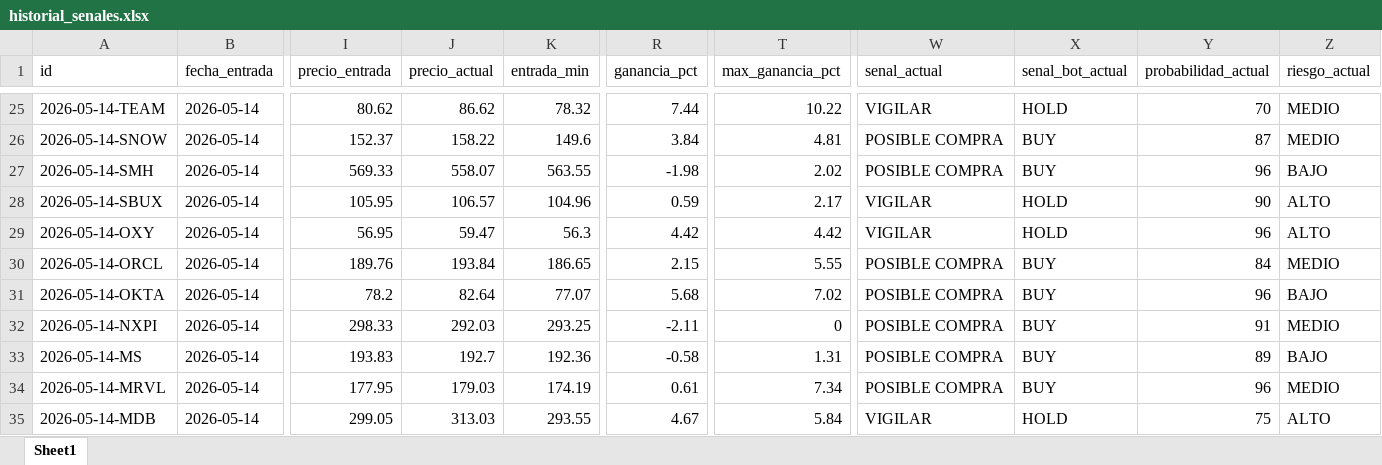
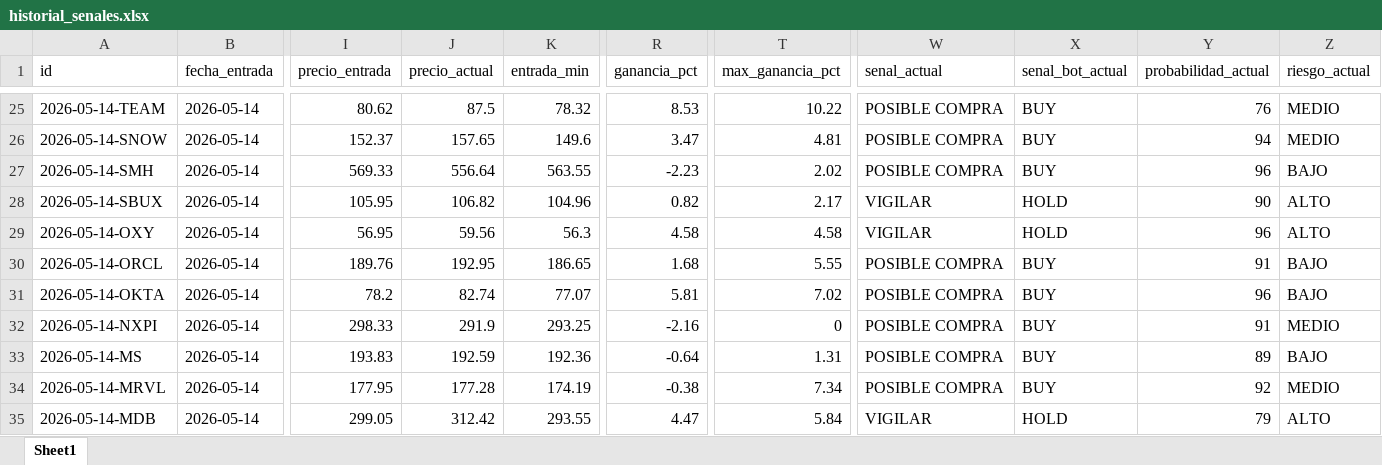
Before and after one commit to davascoj/BOT-ARQv2, an Excel workbook: historial_senales.xlsx, sheet Sheet1, drawn as a sheet; only a part is shown, gaps mark what is left out; values as stored, in another font and other column widths than the file's, no borders; the diff covers the shown part only; the diff names each change by its address in the sheet, - before the commit and + after, or states it on an @@ line.

```diff
--- a/historial_senales.xlsx (sheet Sheet1)
+++ b/historial_senales.xlsx (sheet Sheet1)
-J25 (precio_actual): 86.62
+J25 (precio_actual): 87.5
-R25 (ganancia_pct): 7.44
+R25 (ganancia_pct): 8.53
-W25 (senal_actual): VIGILAR
+W25 (senal_actual): POSIBLE COMPRA
-X25 (senal_bot_actual): HOLD
+X25 (senal_bot_actual): BUY
-Y25 (probabilidad_actual): 70
+Y25 (probabilidad_actual): 76
-J26 (precio_actual): 158.22
+J26 (precio_actual): 157.65
-R26 (ganancia_pct): 3.84
+R26 (ganancia_pct): 3.47
-Y26 (probabilidad_actual): 87
+Y26 (probabilidad_actual): 94
-J27 (precio_actual): 558.07
+J27 (precio_actual): 556.64
-R27 (ganancia_pct): -1.98
+R27 (ganancia_pct): -2.23
-J28 (precio_actual): 106.57
+J28 (precio_actual): 106.82
-R28 (ganancia_pct): 0.59
+R28 (ganancia_pct): 0.82
-J29 (precio_actual): 59.47
+J29 (precio_actual): 59.56
-R29 (ganancia_pct): 4.42
+R29 (ganancia_pct): 4.58
-T29 (max_ganancia_pct): 4.42
+T29 (max_ganancia_pct): 4.58
-J30 (precio_actual): 193.84
+J30 (precio_actual): 192.95
-R30 (ganancia_pct): 2.15
+R30 (ganancia_pct): 1.68
-Y30 (probabilidad_actual): 84
+Y30 (probabilidad_actual): 91
-Z30 (riesgo_actual): MEDIO
+Z30 (riesgo_actual): BAJO
-J31 (precio_actual): 82.64
+J31 (precio_actual): 82.74
-R31 (ganancia_pct): 5.68
+R31 (ganancia_pct): 5.81
-J32 (precio_actual): 292.03
+J32 (precio_actual): 291.9
-R32 (ganancia_pct): -2.11
+R32 (ganancia_pct): -2.16
-J33 (precio_actual): 192.7
+J33 (precio_actual): 192.59
-R33 (ganancia_pct): -0.58
+R33 (ganancia_pct): -0.64
-J34 (precio_actual): 179.03
+J34 (precio_actual): 177.28
-R34 (ganancia_pct): 0.61
+R34 (ganancia_pct): -0.38
-Y34 (probabilidad_actual): 96
+Y34 (probabilidad_actual): 92
-J35 (precio_actual): 313.03
+J35 (precio_actual): 312.42
-R35 (ganancia_pct): 4.67
+R35 (ganancia_pct): 4.47
-Y35 (probabilidad_actual): 75
+Y35 (probabilidad_actual): 79
```
Also changed, not shown: 131 edited cells elsewhere in this sheet, analisis_acciones.xlsx, 2 other files.
